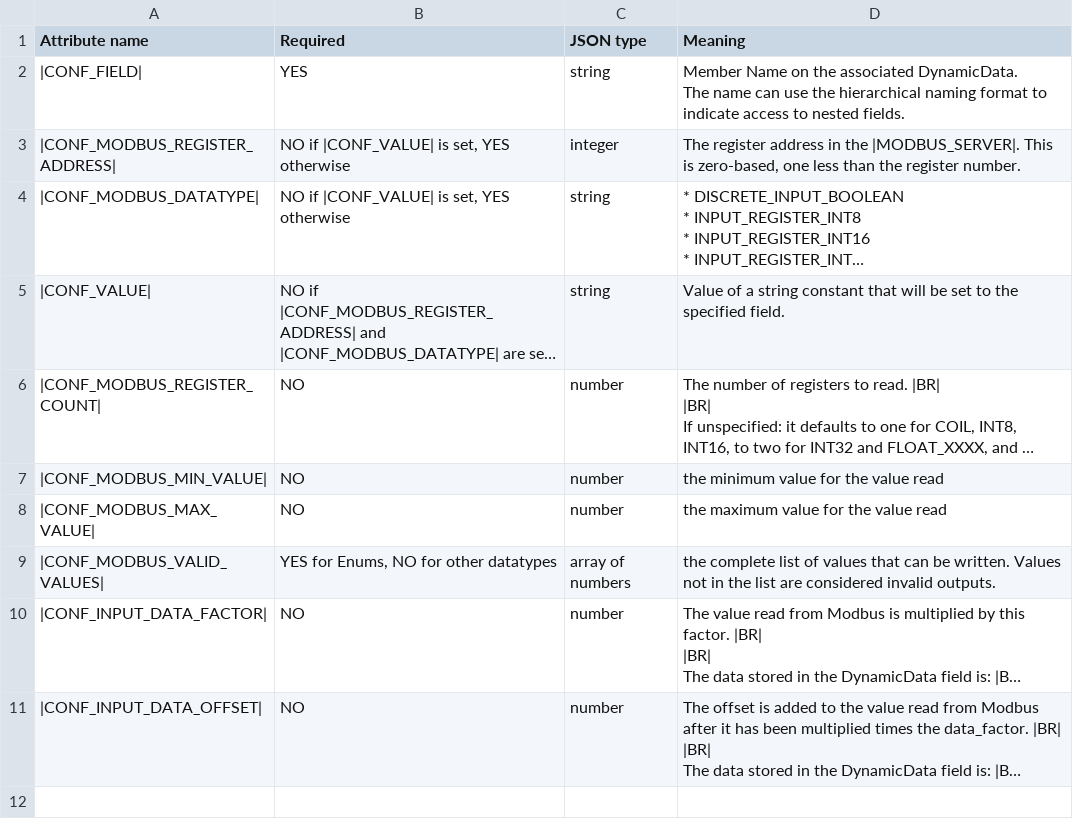
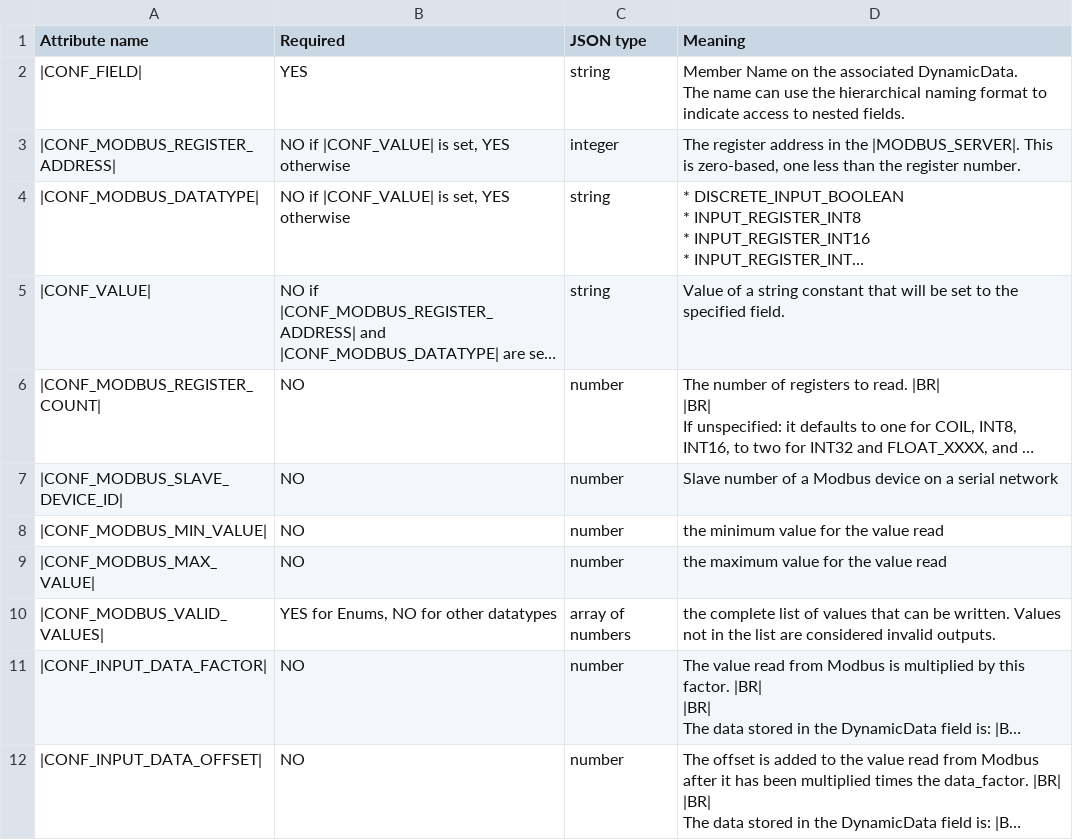
Before and after one commit to rticommunity/rticonnextdds-gateway, a CSV file: plugins/adapters/modbus/doc/_static/csv/input_configuration_attributes.csv, drawn as a sheet; long unchanged cells end in …; the diff names each change by its address in the sheet, - before the commit and + after, or states it on an @@ line.

Commit message:
Adding support for modbus slaves devices (with ID)

```diff
--- a/plugins/adapters/modbus/doc/_static/csv/input_configuration_attributes.csv
+++ b/plugins/adapters/modbus/doc/_static/csv/input_configuration_attributes.csv
+row 7: |CONF_MODBUS_SLAVE_DEVICE_ID| | NO | number | Slave number of a Modbus device on a serial network
```
Also changed, not shown: plugins/adapters/modbus/doc/_static/csv/conversion_modbus_to_dynamicdata.csv, plugins/adapters/modbus/doc/_static/csv/output_configuration_attributes.csv, 20 other files.
